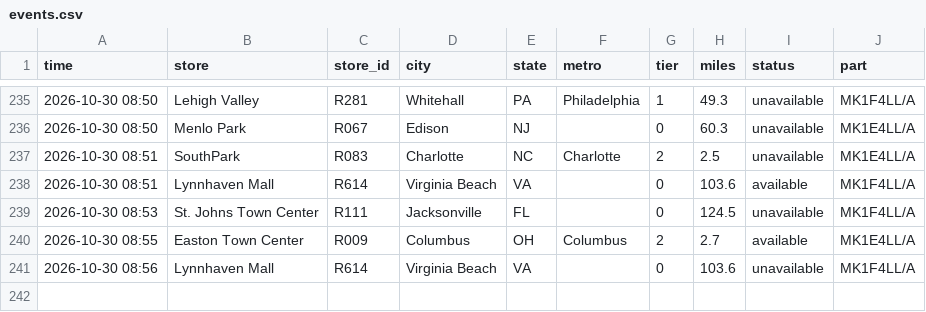
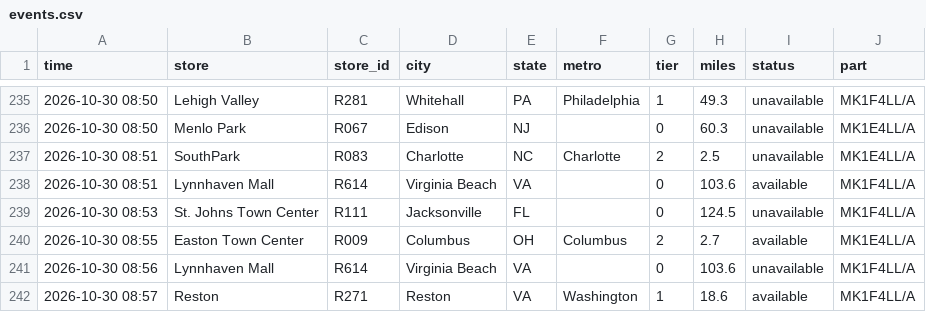
Before and after one commit to aryakvsathye/duo-tracker, a CSV file: national/events.csv, drawn as a sheet; only a part is shown, gaps mark what is left out.

Commit message:
Update national data

```diff
--- a/national/events.csv
+++ b/national/events.csv
@@ -241 +241,2 @@ time,store,store_id,city,state,metro,tier,miles,status,part
 2026-10-30 08:56,Lynnhaven Mall,R614,Virginia Beach,VA,,0,103.6,unavailable,MK1F4LL/A
+2026-10-30 08:57,Reston,R271,Reston,VA,Washington,1,18.6,available,MK1F4LL/A
```
Also changed, not shown: 1 other file.
